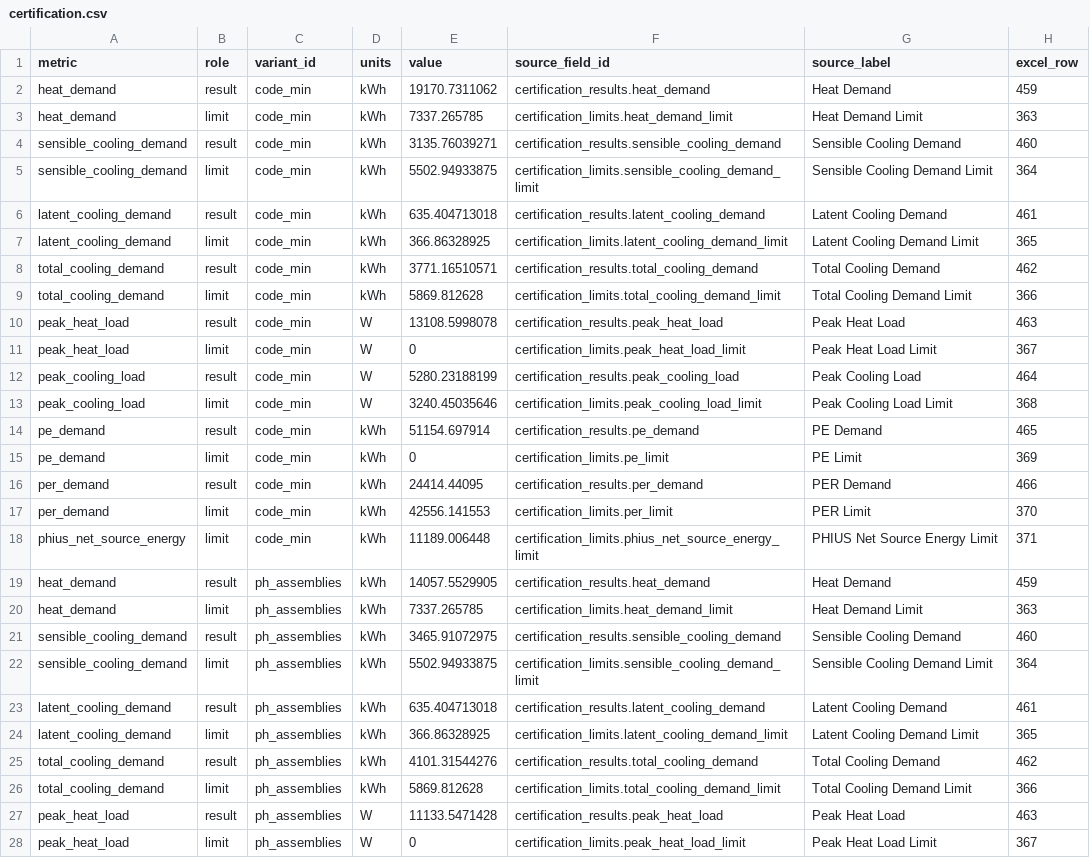
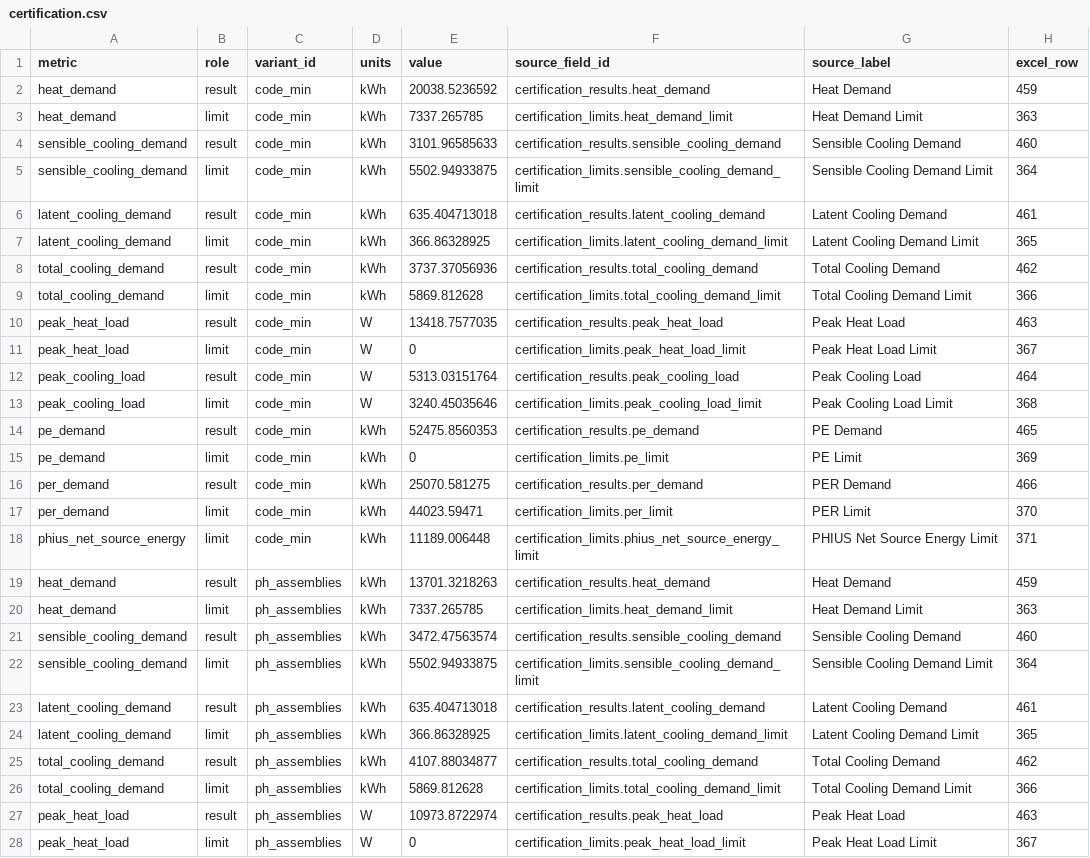
Before and after one commit to bldgtyp-projects/bt-proj-2620-lincoln, a CSV file: data/certification.csv, drawn as a sheet; only a part is shown; the diff covers the shown part only.

```diff
--- a/data/certification.csv
+++ b/data/certification.csv
@@ -1,5 +1,5 @@
 metric,role,variant_id,units,value,source_field_id,source_label,excel_row
-heat_demand,result,code_min,kWh,19170.7311062,certification_results.heat_demand,Heat Demand,459
+heat_demand,result,code_min,kWh,20038.5236592,certification_results.heat_demand,Heat Demand,459
 heat_demand,limit,code_min,kWh,7337.265785,certification_limits.heat_demand_limit,Heat Demand Limit,363
-sensible_cooling_demand,result,code_min,kWh,3135.76039271,certification_results.sensible_cooling_demand,Sensible Cooling Demand,460
+sensible_cooling_demand,result,code_min,kWh,3101.96585633,certification_results.sensible_cooling_demand,Sensible Cooling Demand,460
 sensible_cooling_demand,limit,code_min,kWh,5502.94933875,certification_limits.sensible_cooling_demand_limit,Sensible Cooling Demand Limit,364
@@ -7,16 +7,16 @@ latent_cooling_demand,result,code_min,kWh,635.404713018,certification_results.la
 latent_cooling_demand,limit,code_min,kWh,366.86328925,certification_limits.latent_cooling_demand_limit,Latent Cooling Demand Limit,365
-total_cooling_demand,result,code_min,kWh,3771.16510571,certification_results.total_cooling_demand,Total Cooling Demand,462
+total_cooling_demand,result,code_min,kWh,3737.37056936,certification_results.total_cooling_demand,Total Cooling Demand,462
 total_cooling_demand,limit,code_min,kWh,5869.812628,certification_limits.total_cooling_demand_limit,Total Cooling Demand Limit,366
-peak_heat_load,result,code_min,W,13108.5998078,certification_results.peak_heat_load,Peak Heat Load,463
+peak_heat_load,result,code_min,W,13418.7577035,certification_results.peak_heat_load,Peak Heat Load,463
 peak_heat_load,limit,code_min,W,0,certification_limits.peak_heat_load_limit,Peak Heat Load Limit,367
-peak_cooling_load,result,code_min,W,5280.23188199,certification_results.peak_cooling_load,Peak Cooling Load,464
+peak_cooling_load,result,code_min,W,5313.03151764,certification_results.peak_cooling_load,Peak Cooling Load,464
 peak_cooling_load,limit,code_min,W,3240.45035646,certification_limits.peak_cooling_load_limit,Peak Cooling Load Limit,368
-pe_demand,result,code_min,kWh,51154.697914,certification_results.pe_demand,PE Demand,465
+pe_demand,result,code_min,kWh,52475.8560353,certification_results.pe_demand,PE Demand,465
 pe_demand,limit,code_min,kWh,0,certification_limits.pe_limit,PE Limit,369
-per_demand,result,code_min,kWh,24414.44095,certification_results.per_demand,PER Demand,466
-per_demand,limit,code_min,kWh,42556.141553,certification_limits.per_limit,PER Limit,370
+per_demand,result,code_min,kWh,25070.581275,certification_results.per_demand,PER Demand,466
+per_demand,limit,code_min,kWh,44023.59471,certification_limits.per_limit,PER Limit,370
 phius_net_source_energy,limit,code_min,kWh,11189.006448,certification_limits.phius_net_source_energy_limit,PHIUS Net Source Energy Limit,371
-heat_demand,result,ph_assemblies,kWh,14057.5529905,certification_results.heat_demand,Heat Demand,459
+heat_demand,result,ph_assemblies,kWh,13701.3218263,certification_results.heat_demand,Heat Demand,459
 heat_demand,limit,ph_assemblies,kWh,7337.265785,certification_limits.heat_demand_limit,Heat Demand Limit,363
-sensible_cooling_demand,result,ph_assemblies,kWh,3465.91072975,certification_results.sensible_cooling_demand,Sensible Cooling Demand,460
+sensible_cooling_demand,result,ph_assemblies,kWh,3472.47563574,certification_results.sensible_cooling_demand,Sensible Cooling Demand,460
 sensible_cooling_demand,limit,ph_assemblies,kWh,5502.94933875,certification_limits.sensible_cooling_demand_limit,Sensible Cooling Demand Limit,364
@@ -24,5 +24,5 @@ latent_cooling_demand,result,ph_assemblies,kWh,635.404713018,certification_resul
 latent_cooling_demand,limit,ph_assemblies,kWh,366.86328925,certification_limits.latent_cooling_demand_limit,Latent Cooling Demand Limit,365
-total_cooling_demand,result,ph_assemblies,kWh,4101.31544276,certification_results.total_cooling_demand,Total Cooling Demand,462
+total_cooling_demand,result,ph_assemblies,kWh,4107.88034877,certification_results.total_cooling_demand,Total Cooling Demand,462
 total_cooling_demand,limit,ph_assemblies,kWh,5869.812628,certification_limits.total_cooling_demand_limit,Total Cooling Demand Limit,366
-peak_heat_load,result,ph_assemblies,W,11133.5471428,certification_results.peak_heat_load,Peak Heat Load,463
+peak_heat_load,result,ph_assemblies,W,10973.8722974,certification_results.peak_heat_load,Peak Heat Load,463
 peak_heat_load,limit,ph_assemblies,W,0,certification_limits.peak_heat_load_limit,Peak Heat Load Limit,367
```
Also changed, not shown: 19 edited cells elsewhere in this file, data/demand-detail.csv, data/energy.csv, 17 other files.
